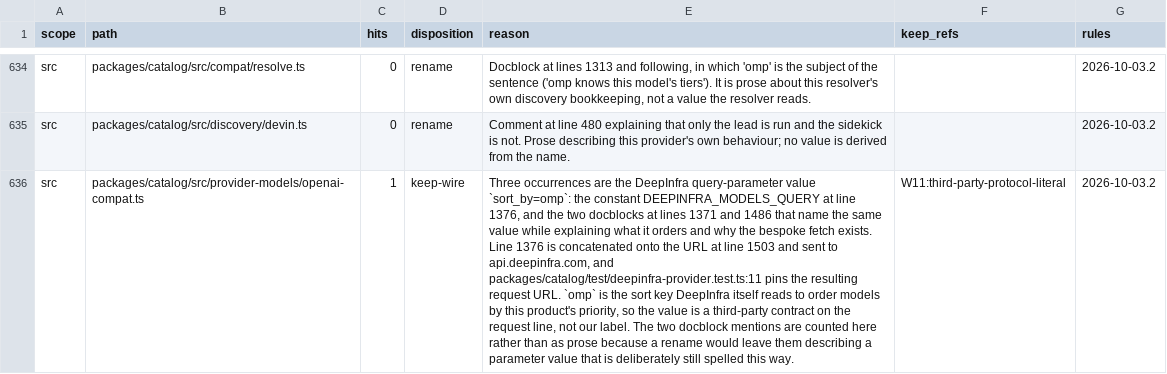
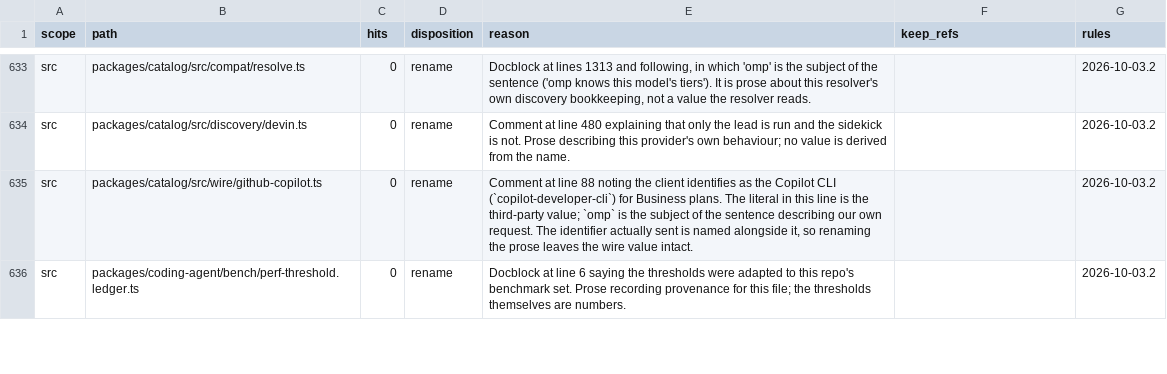
Before and after one commit to ultrabuilders/ultraworkers, a TSV file: scripts/rename/disposition.tsv, drawn as a sheet; only a part is shown, gaps mark what is left out; the shorter side is filled out with more unchanged rows; removed rows and columns are numbered as before the commit, all else as after; the diff covers the shown part only; the diff names each change by its address in the sheet, - before the commit and + after, or states it on an @@ line.

Commit message:
fix(rename): eight over-counting rows, including a disagreement I had created
Claiming the remaining tree-wide hits-imbalance (143). This batch is the eight
OVER-counting paths -- rows claiming more than the file holds -- plus one
reconciliation.

DELETED, the file now has zero PINNED occurrences:
- catalog/test/deepinfra-provider.test.ts (keep-prose, `sort_by=omp`)
- catalog/src/provider-models/openai-compat.ts, BOTH rows -- the keep-wire
  `sort_by=omp` and the hits=0 rename whose nine prose occurrences are also gone
- natives/native/index.d.ts (rename, OMP_MINIMIZER_LEGACY_FILTERS)

RECOUNTED:
- metaharness/src/tb/agent.ts rename 6 -> 3. The two cited docblocks and four
  thrown Errors are swept; the shell heredoc writing $HOME/.omp/agent/models.yml
  and its siblings remain, still our own words about our own install path.
- test/tools/browser-relay-daemon.test.ts keep-wire 8 -> 7. The env-var seam is
  unchanged in kind -- written by the file, read back through the spawned
  process -- but one occurrence was swept. The sibling keep-path row keeps the
  `.omp` app config root the fixture plants.
- test/tools/browser-storage-state-path.test.ts keep-fixture 3 -> 1. The gate
  measures this path at a single fixture occurrence. The fixture is unchanged:
  the test still plants $HOME/.omp/agent/config.yml and still asserts the
  resolved browser-state path.

RECONCILED -- a disagreement I introduced, not one I found:
test/tiny-worker-env.test.ts held OMP_NATIVE_LIBRARY_PATH as `rename` with the
reasoning that both ends are ours. I filed the SAME variable as `keep-wire
W11:first-party-key-namespace` in src/subprocess/worker-client.ts two commits
ago. That was my error: `nix/package.nix:255` sets it in the packaged build, but
docs/local-models.md:36 also instructs USERS to set it, and a user who has
exported it keeps it exported across an upgrade. Left as it was, the table would
have renamed the source and not the test -- a broken pair, silently. Both sides
now agree on keep-wire and the same ref, so neither moves. The file's other
occurrence, the `\\.\pipe\omp-tiny-…` comment, is filed separately as a Windows
named-pipe endpoint, matching the collab registry rows that keep their
`\\.\pipe\omp-collab-` pipes.

Tree-wide hits-imbalance 143 -> 136. check-disposition 55/55, no other failure
category. The remaining 136 are UNDER-counting paths I have not touched yet.

```diff
--- a/scripts/rename/disposition.tsv
+++ b/scripts/rename/disposition.tsv
-row 636: src | packages/catalog/src/provider-models/openai-compat.ts | 1 | keep-wire | Three occurrences are the DeepInfra query-parameter value `sort_by=omp`: the constant DEEPINFRA_MODELS_QUERY at line 1376, and the two docblocks at lines 1371 and 1486 that name the same value while explaining what it orders and why the bespoke fetch exists. Line 1376 is concatenated onto the URL at line 1503 and sent to api.deepinfra.com, and packages/catalog/test/deepinfra-provider.test.ts:11 pins the resulting request URL. `omp` is the sort key DeepInfra itself reads to order models by this product's priority, so the value is a third-party contract on the request line, not our label. The two docblock mentions are counted here rather than as prose because a rename would leave them describing a parameter value that is deliberately still spelled this way. | W11:third-party-protocol-literal | 2026-10-03.2
```
Also changed, not shown: 1 added row, 3 removed rows and 10 edited cells elsewhere in this file.
